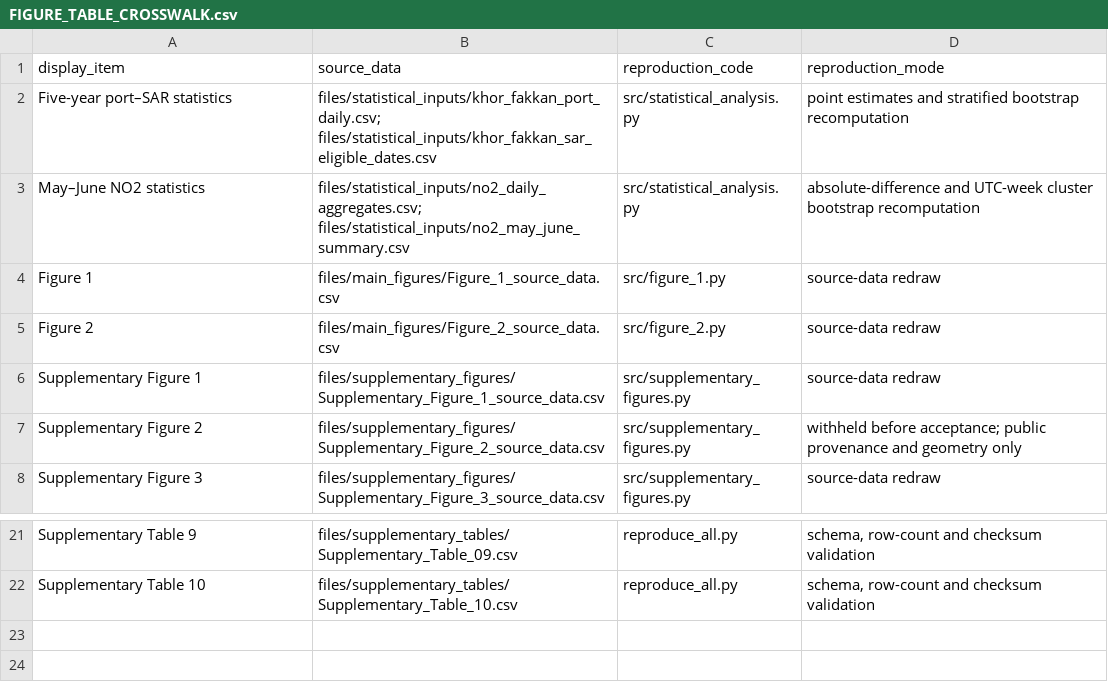
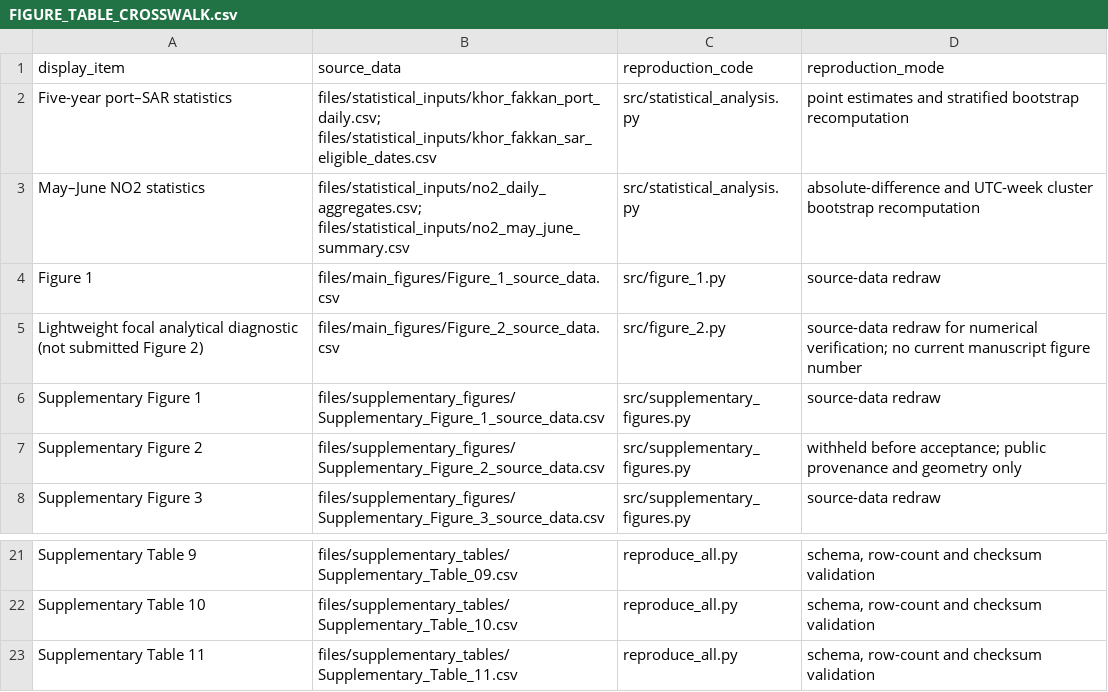
Before and after one commit to zhenbeizhang/hormuz-maritime-activity-gap, a CSV file: data/FIGURE_TABLE_CROSSWALK.csv, drawn as a sheet; only a part is shown, gaps mark what is left out.

```diff
--- a/data/FIGURE_TABLE_CROSSWALK.csv
+++ b/data/FIGURE_TABLE_CROSSWALK.csv
@@ -4,3 +4,3 @@ May–June NO2 statistics,"files/statistical_inputs/no2_daily_aggregates.csv; fi
 Figure 1,files/main_figures/Figure_1_source_data.csv,src/figure_1.py,source-data redraw
-Figure 2,files/main_figures/Figure_2_source_data.csv,src/figure_2.py,source-data redraw
+Lightweight focal analytical diagnostic (not submitted Figure 2),files/main_figures/Figure_2_source_data.csv,src/figure_2.py,"source-data redraw for numerical verification; no current manuscript figure number"
 Supplementary Figure 1,files/supplementary_figures/Supplementary_Figure_1_source_data.csv,src/supplementary_figures.py,source-data redraw
@@ -22 +22,2 @@ Supplementary Table 9,files/supplementary_tables/Supplementary_Table_09.csv,repr
 Supplementary Table 10,files/supplementary_tables/Supplementary_Table_10.csv,reproduce_all.py,"schema, row-count and checksum validation"
+Supplementary Table 11,files/supplementary_tables/Supplementary_Table_11.csv,reproduce_all.py,"schema, row-count and checksum validation"
```
Also changed, not shown: article_data/MANIFEST.csv, article_data/main_figures/Figure_2_source_data.csv, 19 other files.
